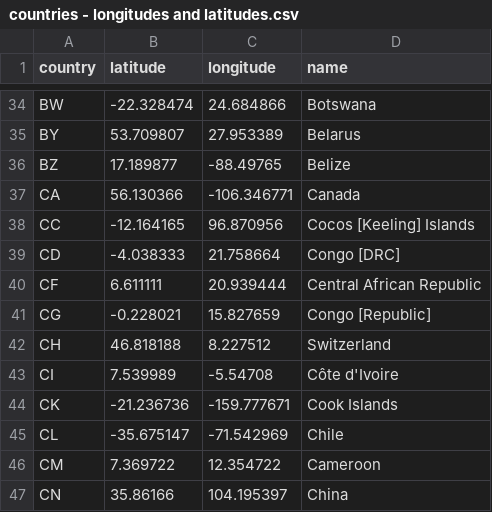
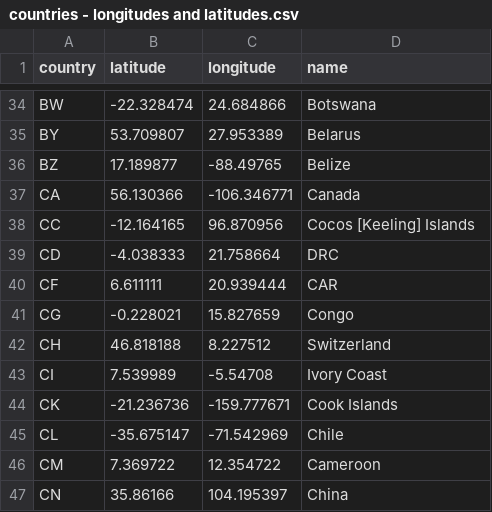
Before and after one commit to Ronyonka/leaflet, a CSV file: countries - longitudes and latitudes.csv, drawn as a sheet; only a part is shown, gaps mark what is left out.

```diff
--- a/countries - longitudes and latitudes.csv
+++ b/countries - longitudes and latitudes.csv
@@ -38,7 +38,7 @@ CA,56.130366,-106.346771,Canada
 CC,-12.164165,96.870956,Cocos [Keeling] Islands
-CD,-4.038333,21.758664,Congo [DRC]
-CF,6.611111,20.939444,Central African Republic
-CG,-0.228021,15.827659,Congo [Republic]
+CD,-4.038333,21.758664,DRC
+CF,6.611111,20.939444,CAR
+CG,-0.228021,15.827659,Congo
 CH,46.818188,8.227512,Switzerland
-CI,7.539989,-5.54708,Côte d'Ivoire
+CI,7.539989,-5.54708,Ivory Coast
 CK,-21.236736,-159.777671,Cook Islands
```
Also changed, not shown: 1 other file.
